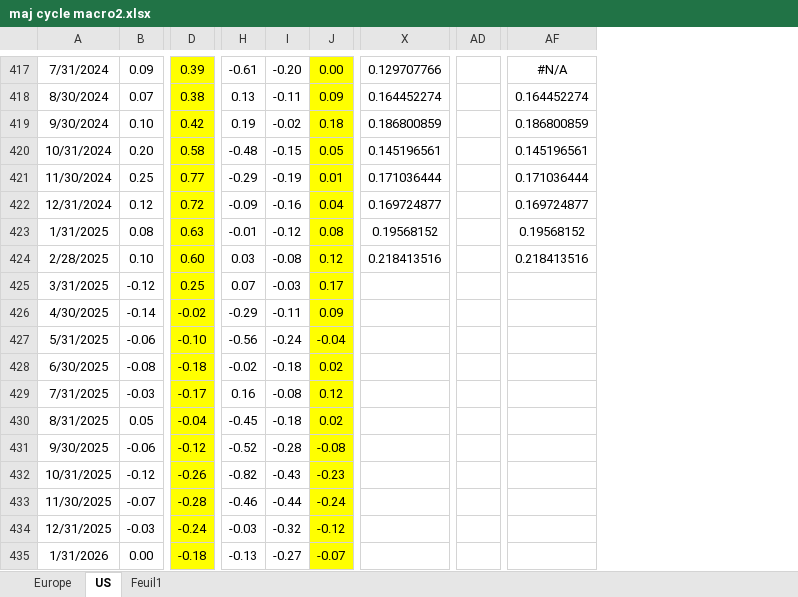
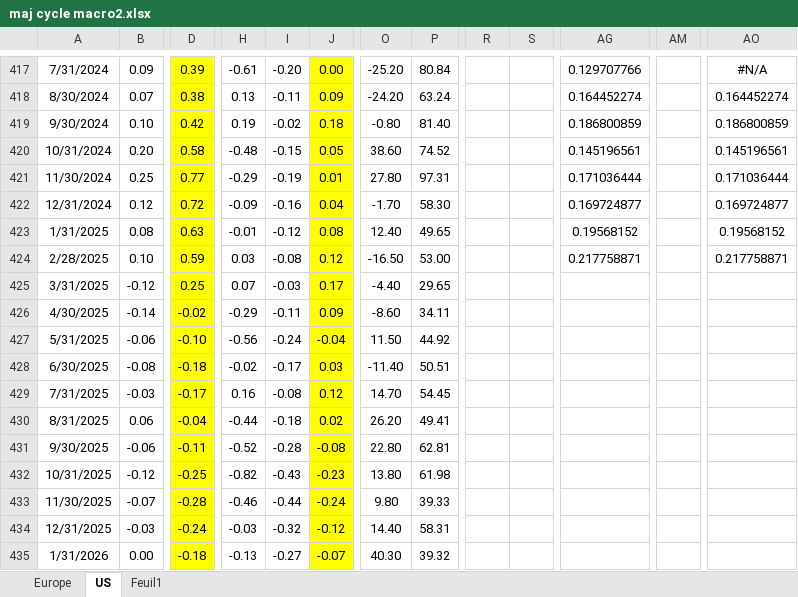
Before and after one commit to happyivanencoding/TSystem, an Excel workbook: 03_regime_model/maj cycle macro2.xlsx, sheet US, drawn as a sheet; only a part is shown, gaps mark what is left out; values as stored, in another font and other column widths than the file's, no borders; charts and pictures and conditional formats not drawn; removed rows and columns are numbered as before the commit, all else as after; the diff covers the shown part only; the diff names each change by its address in the sheet, - before the commit and + after, or states it on an @@ line.

```diff
--- a/03_regime_model/maj cycle macro2.xlsx (sheet US)
+++ b/03_regime_model/maj cycle macro2.xlsx (sheet US)
+column O, rows 417-435: -25.20 | -24.20 | -0.80 | 38.60 | 27.80 | -1.70 | 12.40 | -16.50 | -4.40 | -8.60 | 11.50 | -11.40 | 14.70 | 26.20 | 22.80 | 13.80 | 9.80 | 14.40 | 40.30
+column P, rows 417-435: 80.84 | 63.24 | 81.40 | 74.52 | 97.31 | 58.30 | 49.65 | 53.00 | 29.65 | 34.11 | 44.92 | 50.51 | 54.45 | 49.41 | 62.81 | 61.98 | 39.33 | 58.31 | 39.32
+column R, empty
+column S, empty
-column AD, empty
+column AM, empty
-D424: 0.60
+D424: 0.59
-AG424: 0.218413516
+AG424: 0.217758871
-AO424: 0.218413516
+AO424: 0.217758871
-I428: -0.18
+I428: -0.17
-J428: 0.02
+J428: 0.03
-B430: 0.05
+B430: 0.06
-H430: -0.45
+H430: -0.44
-D431: -0.12
+D431: -0.11
-D432: -0.26
+D432: -0.25
```
Also changed, not shown: 194 added rows, 5 added columns and 20 edited cells elsewhere in this sheet, sheet Feuil1, sheet Europe, formulas that keep their value, charts or pictures, 41 other files.
